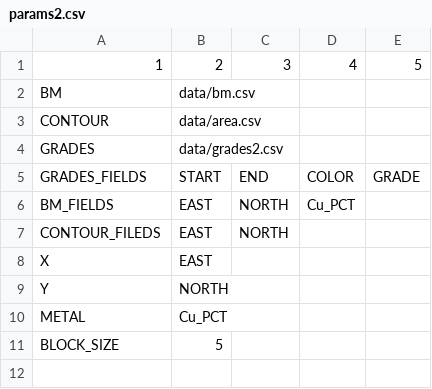
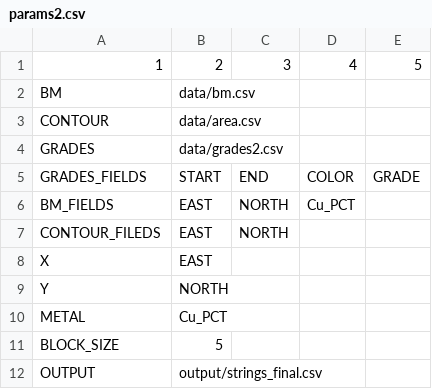
Before and after one commit to dmitriykuptsov/Grade-control, a CSV file: data/params2.csv, drawn as a sheet.

Commit message:
Fixed strings output

```diff
--- a/data/params2.csv
+++ b/data/params2.csv
@@ -11 +11,2 @@ METAL;Cu_PCT;;;
 BLOCK_SIZE;5;;;
+OUTPUT;output/strings_final.csv;;;
```
Also changed, not shown: 3 other files.
